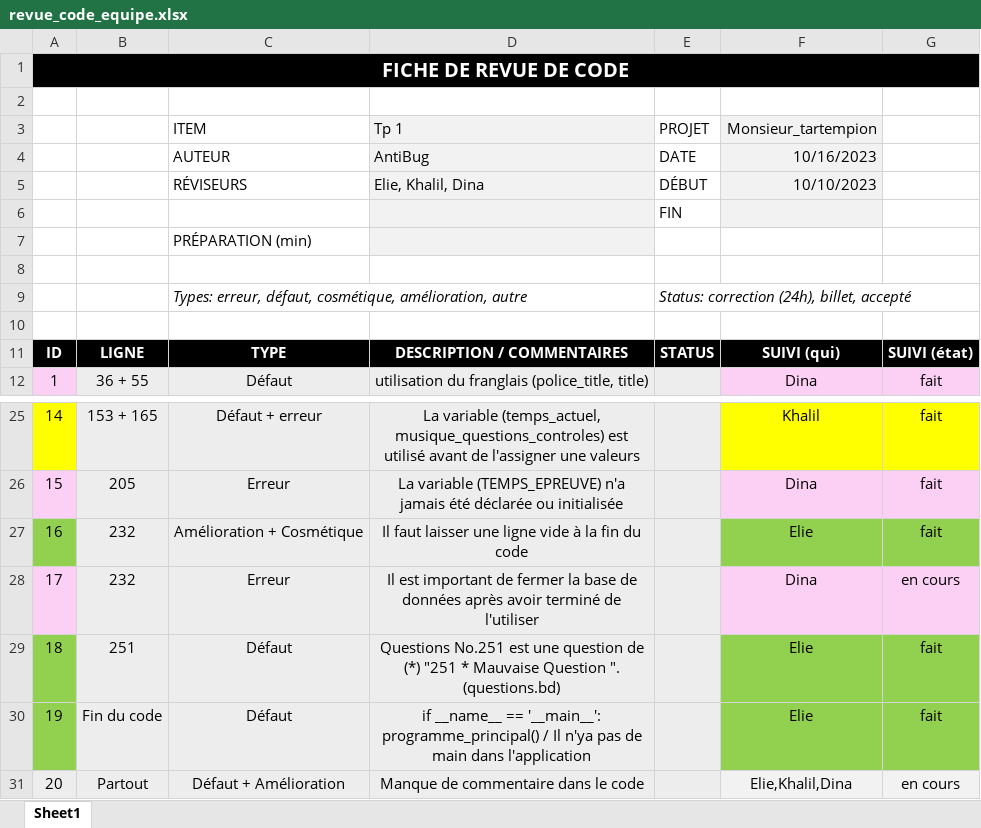
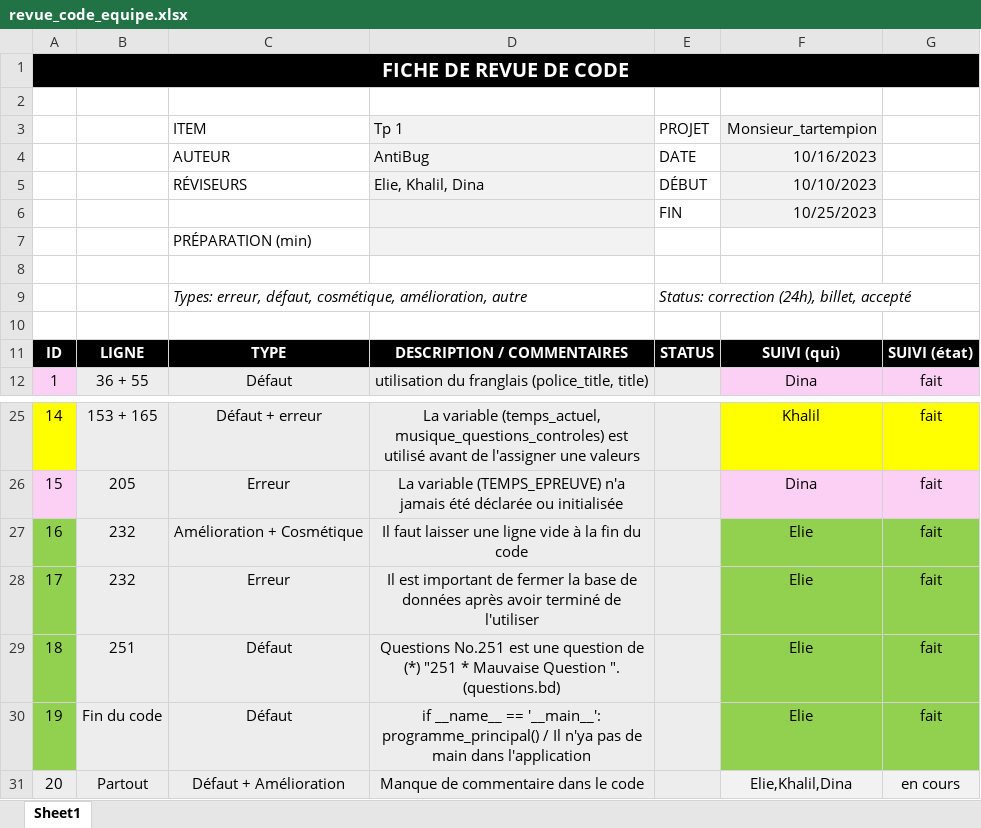
Before and after one commit to Eliefrh/5GP-Travail_pratique_1, an Excel workbook: Fichiers equipe/revue_code_equipe.xlsx, sheet Sheet1, drawn as a sheet; only a part is shown, gaps mark what is left out; values as stored, in another font and other column widths than the file's, no borders; the diff names each change by its address in the sheet, - before the commit and + after, or states it on an @@ line.

```diff
--- a/Fichiers equipe/revue_code_equipe.xlsx (sheet Sheet1)
+++ b/Fichiers equipe/revue_code_equipe.xlsx (sheet Sheet1)
-F6: (empty)
+F6: 10/25/2023
-A28 fill: #FCD0F4
+A28 fill: #92D050
-F28: Dina
+F28: Elie
-F28:G28 fill: #FCD0F4
+F28:G28 fill: #92D050
-G28: en cours
+G28: fait
```
Also changed, not shown: 3 other files.
